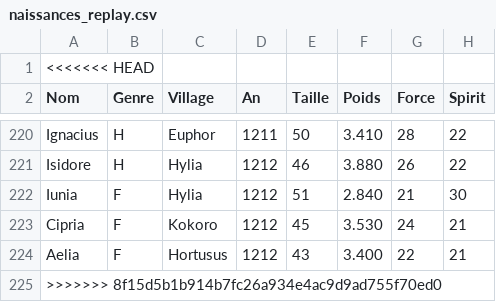
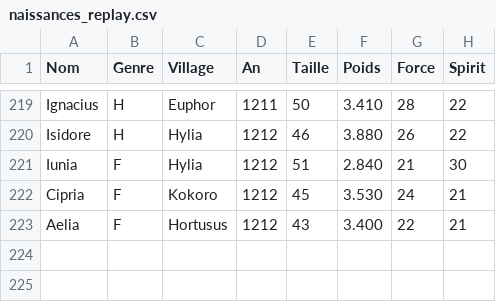
Before and after one commit to InseeFrLab/funcamp-r-grimoire, a CSV file: inst/data/chapitre9_replay/naissances_replay.csv, drawn as a sheet; only a part is shown, gaps mark what is left out.

```diff
--- a/inst/data/chapitre9_replay/naissances_replay.csv
+++ b/inst/data/chapitre9_replay/naissances_replay.csv
@@ -1,2 +1 @@
-<<<<<<< HEAD
 Nom;Genre;Village;An;Taille;Poids;Force;Spirit
@@ -224,2 +223 @@ Cipria;F;Kokoro;1212;45;3.530;24;21
 Aelia;F;Hortusus;1212;43;3.400;22;21
->>>>>>> 8f15d5b1b914b7fc26a934e4ac9d9ad755f70ed0
```
Also changed, not shown: inst/data/chapitre9_replay/naissances_enquete.csv, 2 other files.
